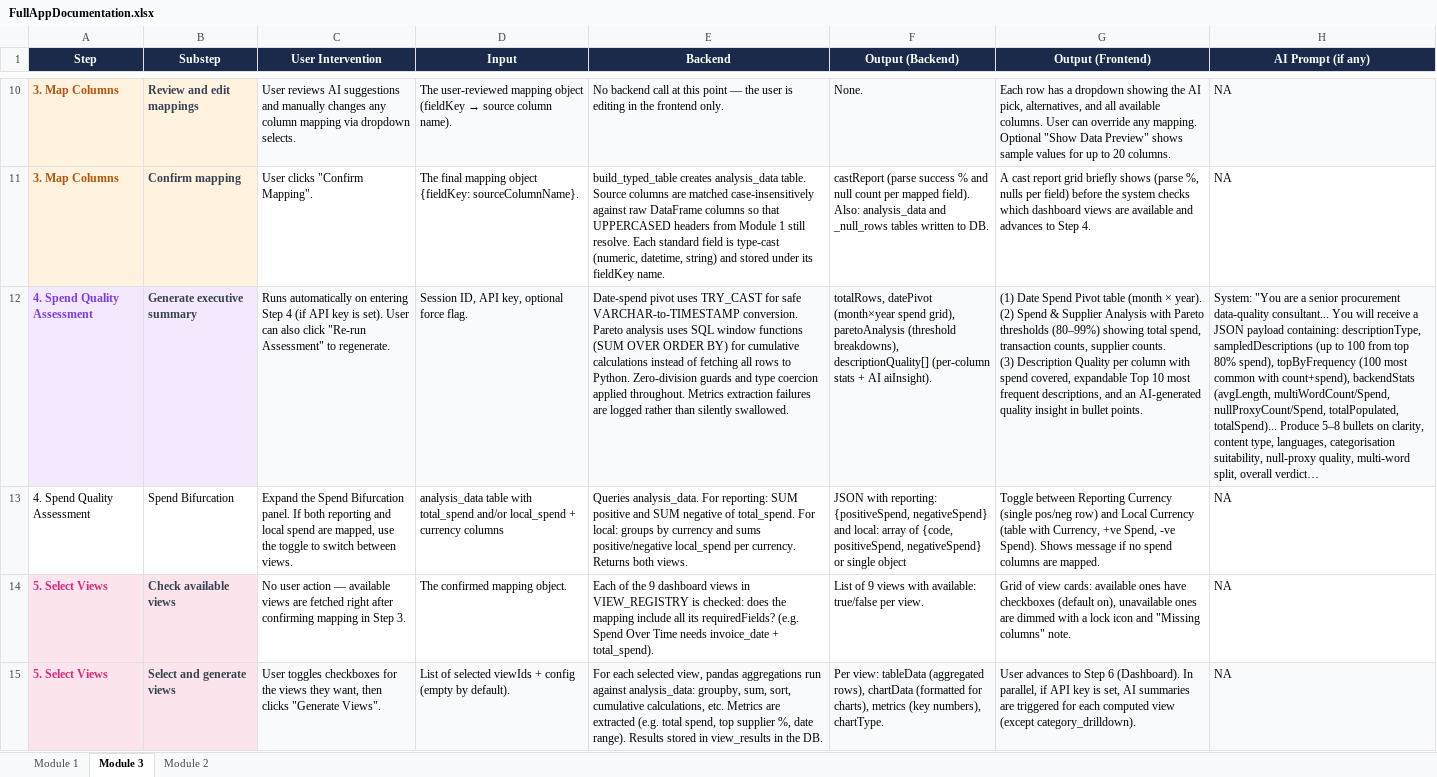
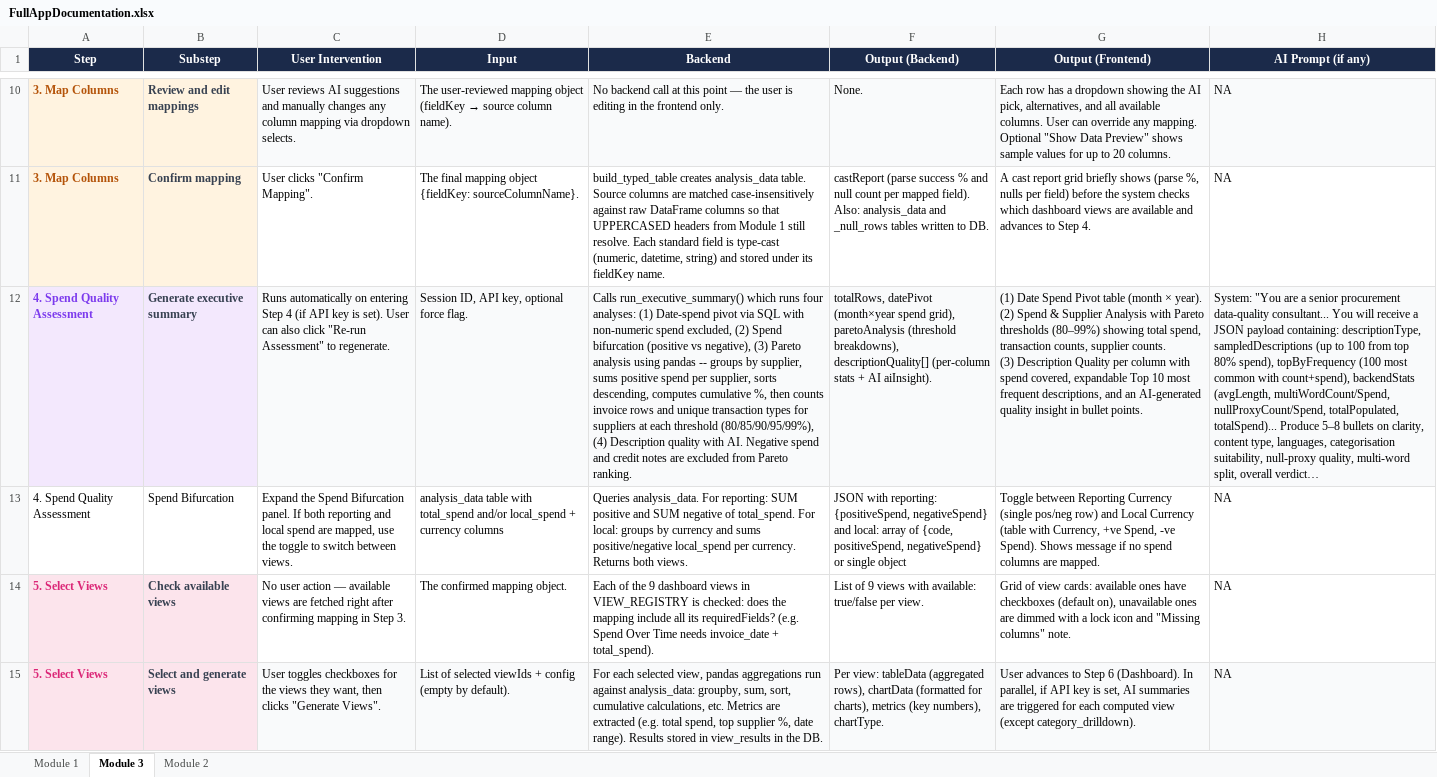
Before and after one commit to Vedaant75857/Consolidated_App, an Excel workbook: .cursor/docs/FullAppDocumentation.xlsx, sheet Module 3, drawn as a sheet; only a part is shown, gaps mark what is left out; long unchanged cells end in …; values as stored, in another font and other column widths than the file's, no borders; the diff names each change by its address in the sheet, - before the commit and + after, or states it on an @@ line.

```diff
--- a/.cursor/docs/FullAppDocumentation.xlsx (sheet Module 3)
+++ b/.cursor/docs/FullAppDocumentation.xlsx (sheet Module 3)
-E12 (Backend): Date-spend pivot uses TRY_CAST for safe VARCHAR-to-TIMESTAMP conversion. Pareto analysis uses SQL window functions (SUM OVER ORDER BY) for cumulative calculations instead of fetching all rows to Python. Zero-division guards and type coercion applied throughout. Metrics extraction failures are logged rather than silently swallowed.
+E12 (Backend): Calls run_executive_summary() which runs four analyses: (1) Date-spend pivot via SQL with non-numeric spend excluded, (2) Spend bifurcation (positive vs negative), (3) Pareto analysis using pandas -- groups by supplier, sums positive spend per supplier, sorts descending, computes cumulative %, then counts invoice rows and unique transaction types for suppliers at each threshold (80/85/90/95/99%), (4) Description quality with AI. Negative spend and credit notes are excluded from Pareto ranking.
```
Also changed, not shown: sheet Module 2, 53 other files.
